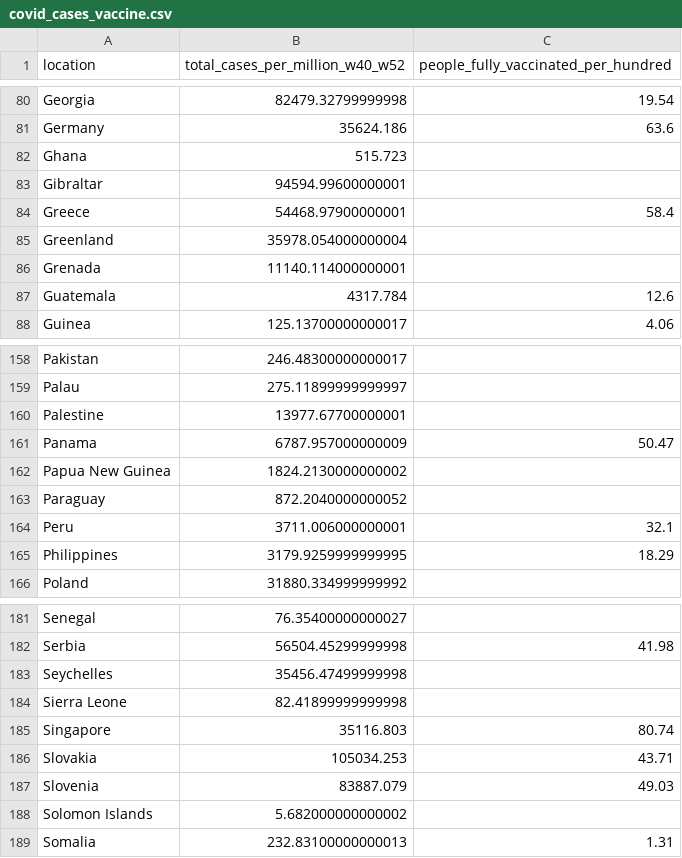
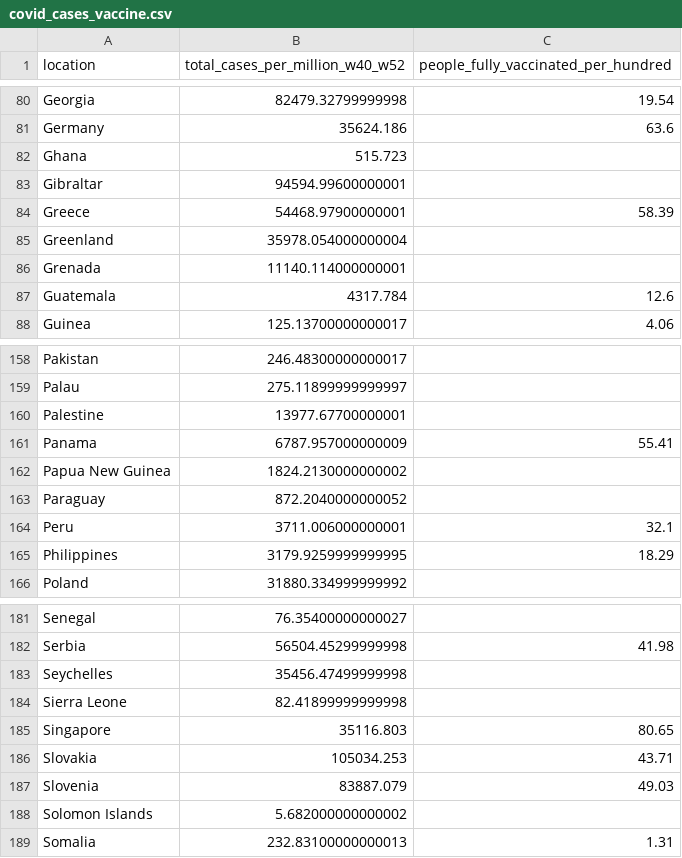
Before and after one commit to USMortality/COVID19vsStringency, a CSV file: out/covid_cases_vaccine.csv, drawn as a sheet; only a part is shown, gaps mark what is left out; the diff covers the shown part only.

```diff
--- a/out/covid_cases_vaccine.csv
+++ b/out/covid_cases_vaccine.csv
@@ -83,3 +83,3 @@ Ghana	515.723
 Gibraltar	94594.99600000001	
-Greece	54468.97900000001	58.4
+Greece	54468.97900000001	58.39
 Greenland	35978.054000000004	
@@ -160,3 +160,3 @@ Palau	275.11899999999997
 Palestine	13977.67700000001	
-Panama	6787.957000000009	50.47
+Panama	6787.957000000009	55.41
 Papua New Guinea	1824.2130000000002	
@@ -184,3 +184,3 @@ Seychelles	35456.47499999998
 Sierra Leone	82.41899999999998	
-Singapore	35116.803	80.74
+Singapore	35116.803	80.65
 Slovakia	105034.253	43.71
```
Also changed, not shown: 19 edited cells elsewhere in this file, out/covid_cases_eu.csv, out/covid_deaths_eu.csv, 8 other files.
